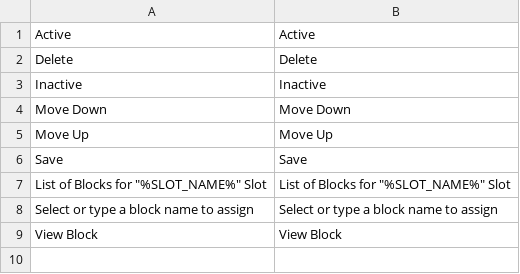
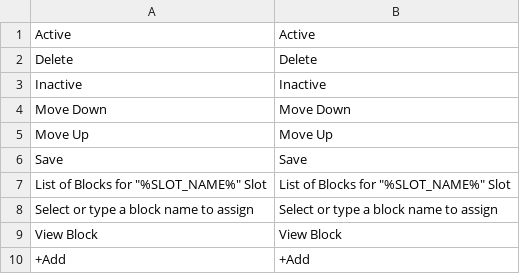
Before and after one commit to spryker/cms-slot-block-gui, a CSV file: data/translation/Zed/en_US.csv, drawn as a sheet; the diff names each change by its address in the sheet, - before the commit and + after, or states it on an @@ line.

```diff
--- a/data/translation/Zed/en_US.csv
+++ b/data/translation/Zed/en_US.csv
+row 10: +Add | +Add
```
Also changed, not shown: data/translation/Zed/de_DE.csv, 6 other files.
